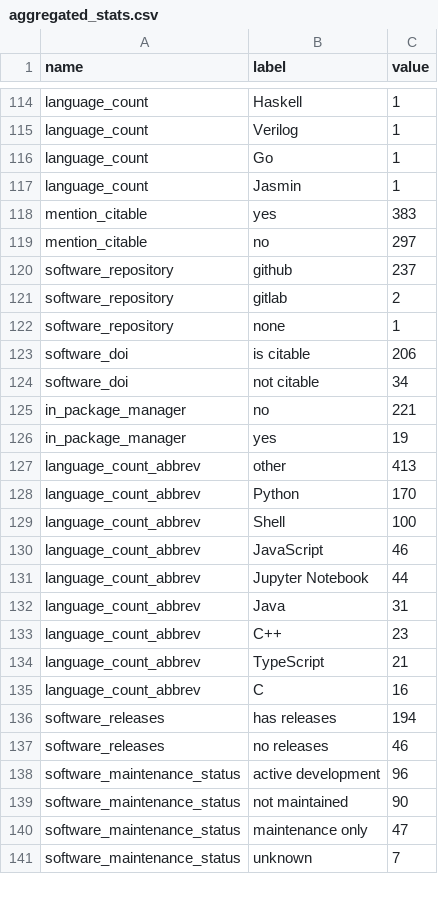
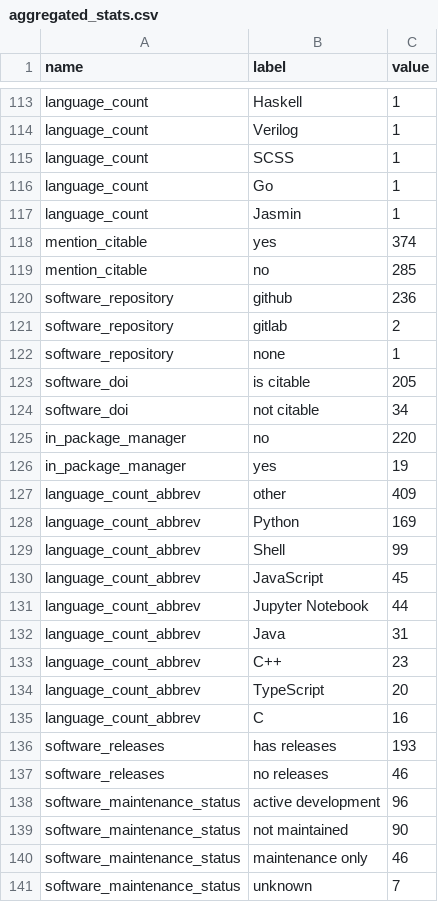
Before and after one commit to jmaassen/RSD-dashboard, a CSV file: data/aggregated_stats.csv, drawn as a sheet; only a part is shown, gaps mark what is left out; the diff covers the shown part only.

```diff
--- a/data/aggregated_stats.csv
+++ b/data/aggregated_stats.csv
@@ -115,17 +114,18 @@ language_count, Haskell, 1
 language_count, Verilog, 1
+language_count, SCSS, 1
 language_count, Go, 1
 language_count, Jasmin, 1
-mention_citable, yes, 383
-mention_citable, no, 297
-software_repository, github, 237
+mention_citable, yes, 374
+mention_citable, no, 285
+software_repository, github, 236
 software_repository, gitlab, 2
 software_repository, none, 1
-software_doi, is citable, 206
+software_doi, is citable, 205
 software_doi, not citable, 34
-in_package_manager, no, 221
+in_package_manager, no, 220
 in_package_manager, yes, 19
-language_count_abbrev, other, 413
-language_count_abbrev, Python, 170
-language_count_abbrev, Shell, 100
-language_count_abbrev, JavaScript, 46
+language_count_abbrev, other, 409
+language_count_abbrev, Python, 169
+language_count_abbrev, Shell, 99
+language_count_abbrev, JavaScript, 45
 language_count_abbrev, Jupyter Notebook, 44
@@ -133,5 +133,5 @@ language_count_abbrev, Java, 31
 language_count_abbrev, C++, 23
-language_count_abbrev, TypeScript, 21
+language_count_abbrev, TypeScript, 20
 language_count_abbrev, C, 16
-software_releases, has releases, 194
+software_releases, has releases, 193
 software_releases, no releases, 46
@@ -139,3 +139,3 @@ software_maintenance_status, active development, 96
 software_maintenance_status, not maintained, 90
-software_maintenance_status, maintenance only, 47
+software_maintenance_status, maintenance only, 46
 software_maintenance_status, unknown, 7
```
Also changed, not shown: 4 added rows, 4 removed rows and 18 edited cells elsewhere in this file, data/high_level_metrics.csv, 1 other file.
